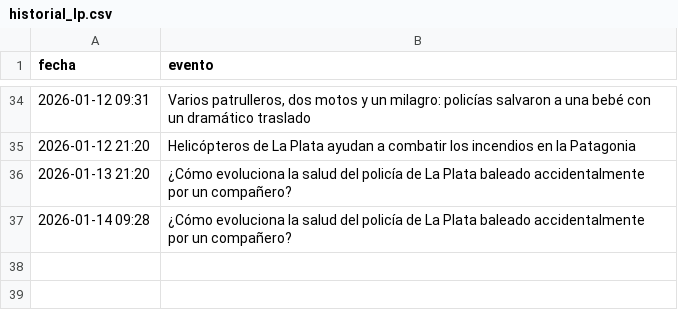
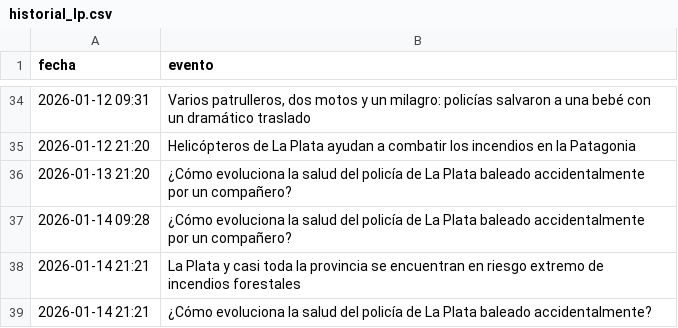
Before and after one commit to FacundoSu1986/monitor-servicios-lp, a CSV file: historial_lp.csv, drawn as a sheet; only a part is shown, gaps mark what is left out.

```diff
--- a/historial_lp.csv
+++ b/historial_lp.csv
@@ -37 +37,3 @@ fecha,evento
 2026-01-14 09:28,¿Cómo evoluciona la salud del policía de La Plata baleado accidentalmente por un compañero?
+2026-01-14 21:21,La Plata y casi toda la provincia se encuentran en riesgo extremo de incendios forestales
+2026-01-14 21:21,¿Cómo evoluciona la salud del policía de La Plata baleado accidentalmente?
```
